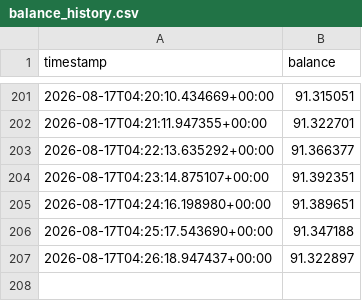
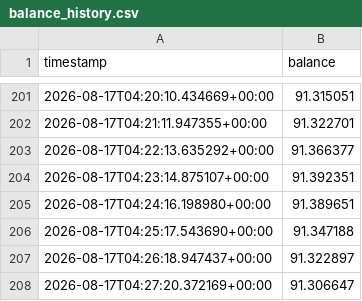
Before and after one commit to Tobyyyyyyyyyyyy/INVO, a CSV file: balance_history.csv, drawn as a sheet; only a part is shown, gaps mark what is left out; the diff names each change by its address in the sheet, - before the commit and + after, or states it on an @@ line.

Commit message:
Update balance: 91.306647 USDC @ 2026-08-17T04:27:20.372169+00:00

```diff
--- a/balance_history.csv
+++ b/balance_history.csv
+row 208: 2026-08-17T04:27:20.372169+00:00 | 91.306647
```
